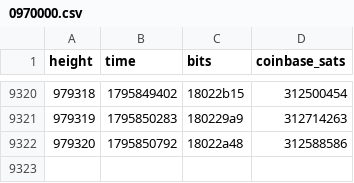
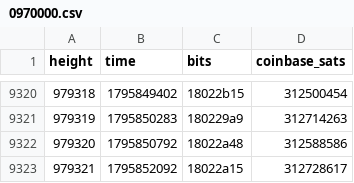
Before and after one commit to bch-gareth/jevons, a CSV file: blocks/0970000.csv, drawn as a sheet; only a part is shown, gaps mark what is left out.

```diff
--- a/blocks/0970000.csv
+++ b/blocks/0970000.csv
@@ -9322 +9322,2 @@ height,time,bits,coinbase_sats
 979320,1795850792,18022a48,312588586
+979321,1795852092,18022a15,312728617
```
Also changed, not shown: bchusd_daily.csv, 2 other files.
